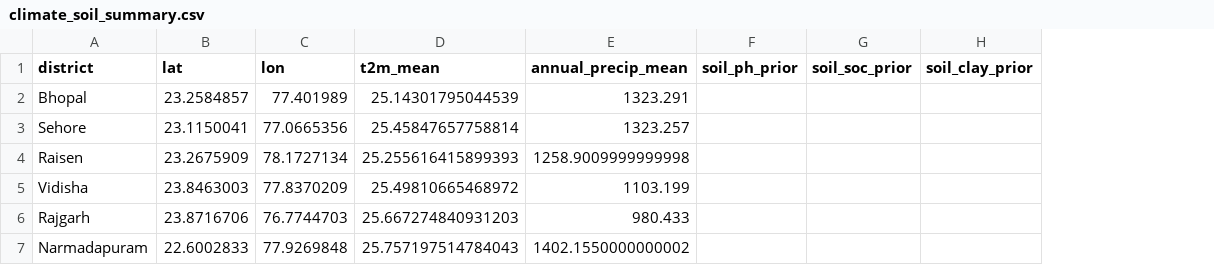
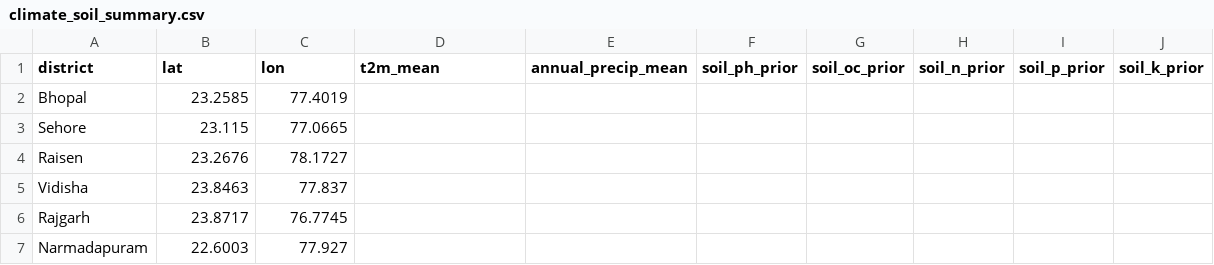
Before and after one commit to Codeformatrix/crop-recommendation-app, a CSV file: data/climate_soil_summary.csv, drawn as a sheet; removed rows and columns are numbered as before the commit, all else as after; the diff names each change by its address in the sheet, - before the commit and + after, or states it on an @@ line.

```diff
--- a/data/climate_soil_summary.csv
+++ b/data/climate_soil_summary.csv
-column G (soil_soc_prior), empty
-column H (soil_clay_prior), empty
+column G (soil_oc_prior), empty
+column H (soil_n_prior), empty
+column I (soil_p_prior), empty
+column J (soil_k_prior), empty
-B2 (lat): 23.2584857
+B2 (lat): 23.2585
-C2 (lon): 77.401989
+C2 (lon): 77.4019
-D2 (t2m_mean): 25.14301795044539
+D2 (t2m_mean): (empty)
-E2 (annual_precip_mean): 1323.291
+E2 (annual_precip_mean): (empty)
-B3 (lat): 23.1150041
+B3 (lat): 23.115
-C3 (lon): 77.0665356
+C3 (lon): 77.0665
-D3 (t2m_mean): 25.45847657758814
+D3 (t2m_mean): (empty)
-E3 (annual_precip_mean): 1323.257
+E3 (annual_precip_mean): (empty)
-B4 (lat): 23.2675909
+B4 (lat): 23.2676
-C4 (lon): 78.1727134
+C4 (lon): 78.1727
-D4 (t2m_mean): 25.255616415899393
+D4 (t2m_mean): (empty)
-E4 (annual_precip_mean): 1258.9009999999998
+E4 (annual_precip_mean): (empty)
-B5 (lat): 23.8463003
+B5 (lat): 23.8463
-C5 (lon): 77.8370209
+C5 (lon): 77.837
-D5 (t2m_mean): 25.49810665468972
+D5 (t2m_mean): (empty)
-E5 (annual_precip_mean): 1103.199
+E5 (annual_precip_mean): (empty)
-B6 (lat): 23.8716706
+B6 (lat): 23.8717
-C6 (lon): 76.7744703
+C6 (lon): 76.7745
-D6 (t2m_mean): 25.667274840931203
+D6 (t2m_mean): (empty)
-E6 (annual_precip_mean): 980.433
+E6 (annual_precip_mean): (empty)
-B7 (lat): 22.6002833
+B7 (lat): 22.6003
-C7 (lon): 77.9269848
+C7 (lon): 77.927
-D7 (t2m_mean): 25.757197514784043
+D7 (t2m_mean): (empty)
-E7 (annual_precip_mean): 1402.1550000000002
+E7 (annual_precip_mean): (empty)
```
Also changed, not shown: 10 other files.
